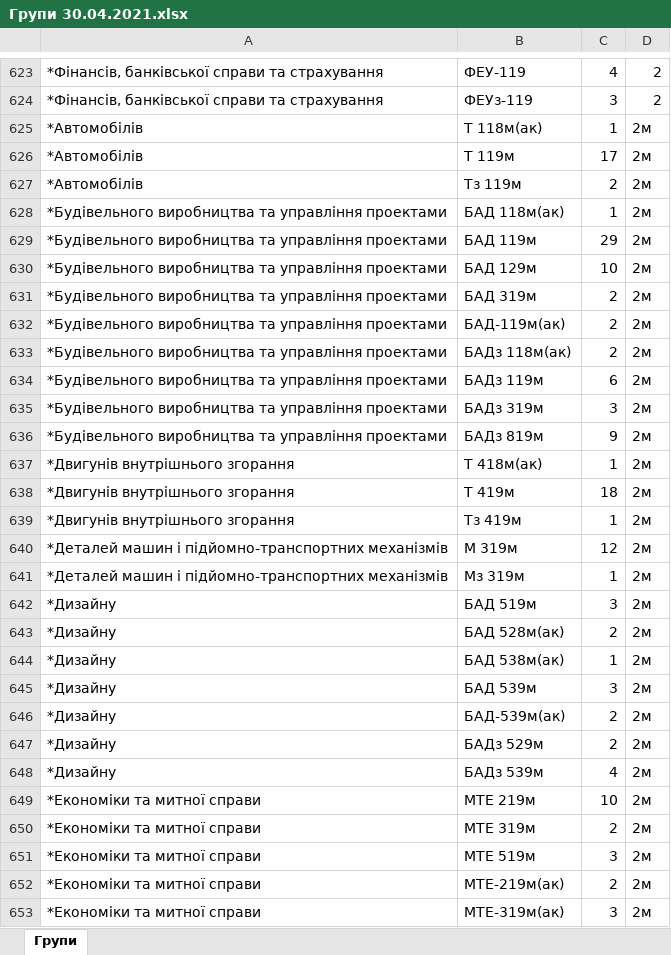
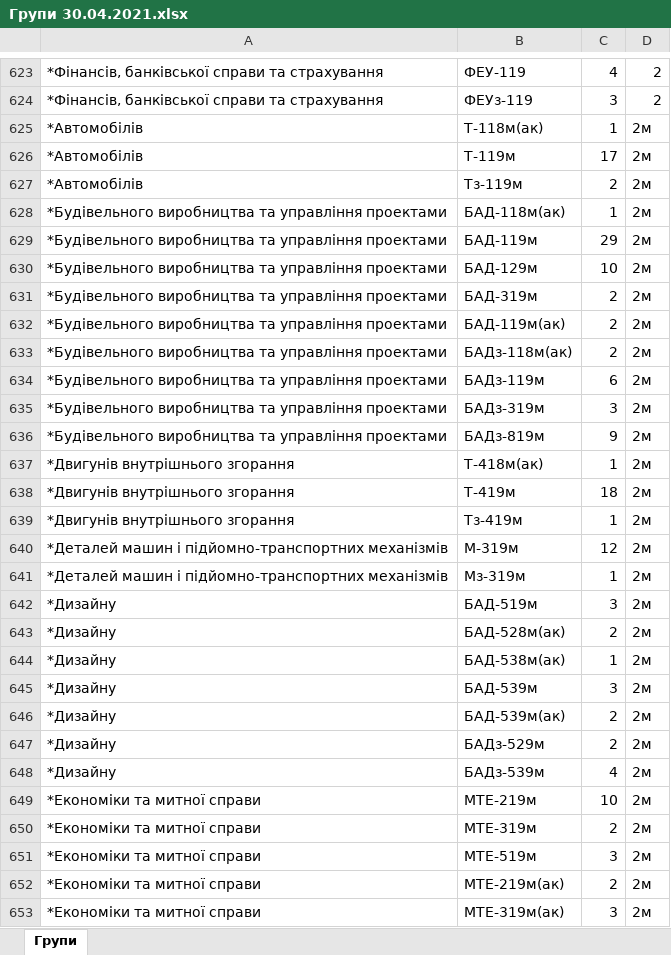
Before and after one commit to OleksandrMarkov/timetable-draft-, an Excel workbook: data/Групи 30.04.2021.xlsx, sheet Групи, drawn as a sheet; only a part is shown, gaps mark what is left out; values as stored, in another font and other column widths than the file's, no cell formats; the diff covers the shown part only; the diff names each change by its address in the sheet, - before the commit and + after, or states it on an @@ line.

Commit message:
updated study groups names (+ missed "-" in some names)

```diff
--- a/data/Групи 30.04.2021.xlsx (sheet Групи)
+++ b/data/Групи 30.04.2021.xlsx (sheet Групи)
-B625: Т 118м(ак)
+B625: Т-118м(ак)
-B626: Т 119м
+B626: Т-119м
-B627: Тз 119м
+B627: Тз-119м
-B628: БАД 118м(ак)
+B628: БАД-118м(ак)
-B629: БАД 119м
+B629: БАД-119м
-B630: БАД 129м
+B630: БАД-129м
-B631: БАД 319м
+B631: БАД-319м
-B633: БАДз 118м(ак)
+B633: БАДз-118м(ак)
-B634: БАДз 119м
+B634: БАДз-119м
-B635: БАДз 319м
+B635: БАДз-319м
-B636: БАДз 819м
+B636: БАДз-819м
-B637: Т 418м(ак)
+B637: Т-418м(ак)
-B638: Т 419м
+B638: Т-419м
-B639: Тз 419м
+B639: Тз-419м
-B640: М 319м
+B640: М-319м
-B641: Мз 319м
+B641: Мз-319м
-B642: БАД 519м
+B642: БАД-519м
-B643: БАД 528м(ак)
+B643: БАД-528м(ак)
-B644: БАД 538м(ак)
+B644: БАД-538м(ак)
-B645: БАД 539м
+B645: БАД-539м
-B647: БАДз 529м
+B647: БАДз-529м
-B648: БАДз 539м
+B648: БАДз-539м
-B649: МТЕ 219м
+B649: МТЕ-219м
-B650: МТЕ 319м
+B650: МТЕ-319м
-B651: МТЕ 519м
+B651: МТЕ-519м
```
Also changed, not shown: 644 edited cells elsewhere in this sheet, cell formats.
